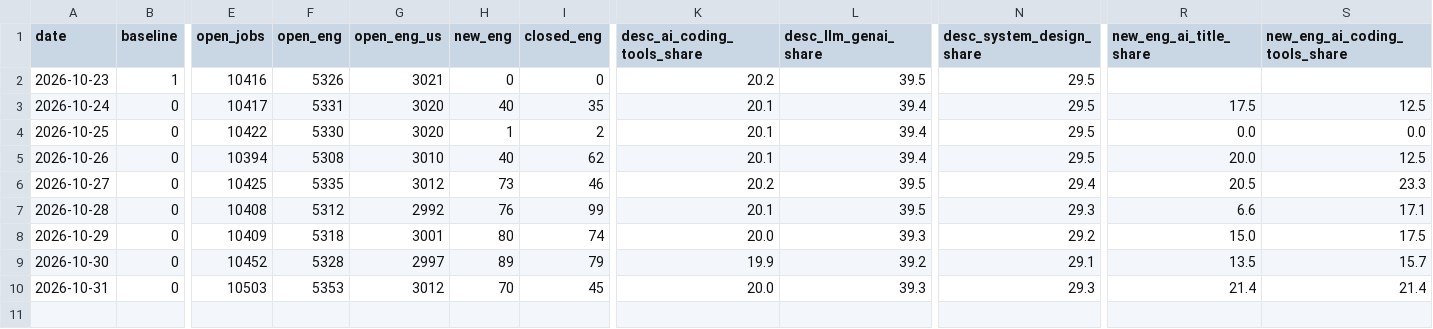
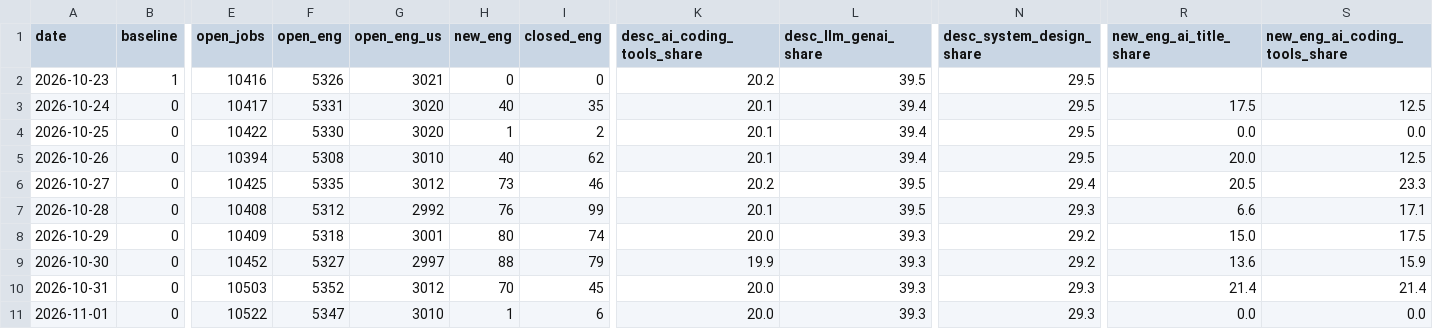
Before and after one commit to Xenzoro/sweAiTracker, a CSV file: data/boards/daily_summary.csv, drawn as a sheet; only a part is shown, gaps mark what is left out; rows hold the shown columns only; the diff names each change by its address in the sheet, - before the commit and + after, or states it on an @@ line.

```diff
--- a/data/boards/daily_summary.csv
+++ b/data/boards/daily_summary.csv
-F9 (open_eng): 5328
+F9 (open_eng): 5327
-H9 (new_eng): 89
+H9 (new_eng): 88
-L9 (desc_llm_genai_share): 39.2
+L9 (desc_llm_genai_share): 39.3
-N9 (desc_system_design_share): 29.1
+N9 (desc_system_design_share): 29.2
-R9 (new_eng_ai_title_share): 13.5
+R9 (new_eng_ai_title_share): 13.6
-S9 (new_eng_ai_coding_tools_share): 15.7
+S9 (new_eng_ai_coding_tools_share): 15.9
-F10 (open_eng): 5353
+F10 (open_eng): 5352
+row 11: 2026-11-01 | 0 | 10522 | 5347 | 3010 | 1 | 6 | 20.0 | 39.3 | 29.3 | 0.0 | 0.0
```
Also changed, not shown: data/boards/category_summary.csv, data/boards/company_summary.csv, 5 other files.
